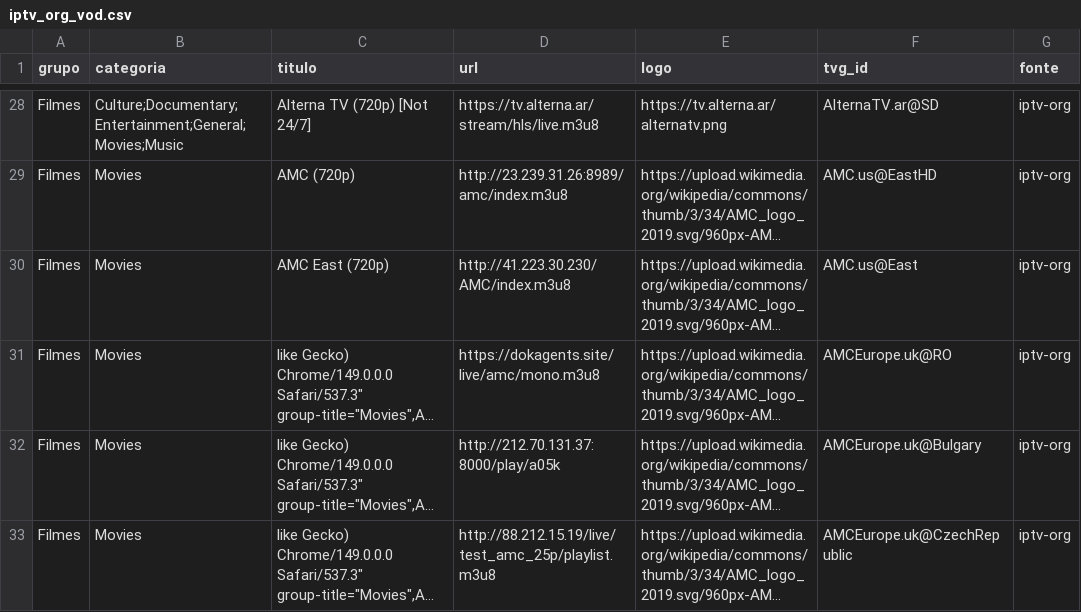
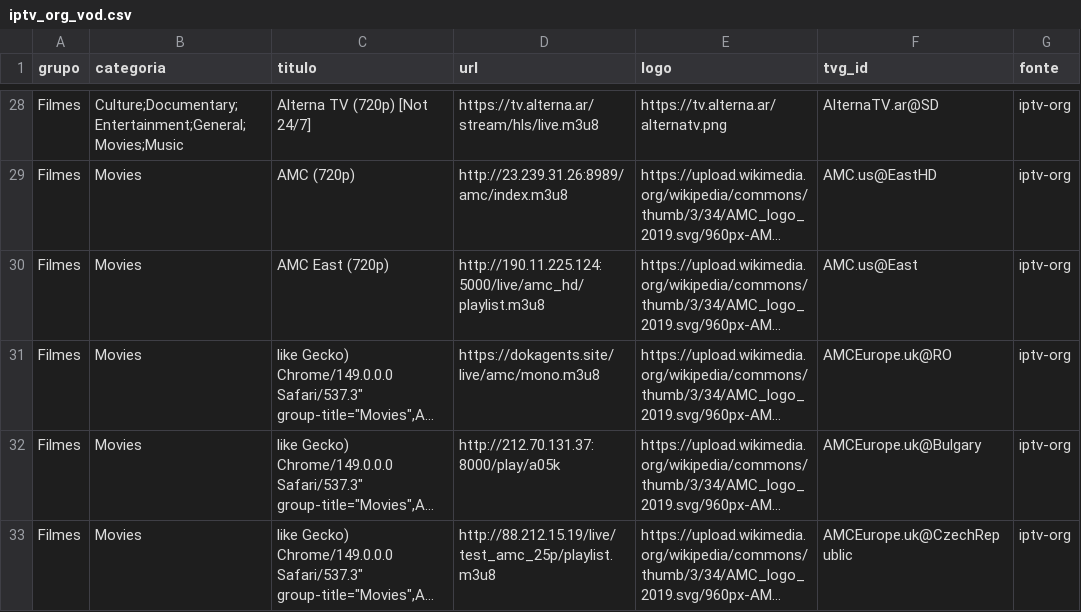
Before and after one commit to kaykewf13/animeout, a CSV file: sources/iptv_org_vod.csv, drawn as a sheet; only a part is shown, gaps mark what is left out; long unchanged cells end in …; the diff covers the shown part only; the diff names each change by its address in the sheet, - before the commit and + after, or states it on an @@ line.

Commit message:
auto update live + stable VOD

```diff
--- a/sources/iptv_org_vod.csv
+++ b/sources/iptv_org_vod.csv
-D30 (url): http://41.223.30.230/AMC/index.m3u8
+D30 (url): http://190.11.225.124:5000/live/amc_hd/playlist.m3u8
```
Also changed, not shown: 4 added rows, 14 removed rows and 4 edited cells elsewhere in this file, 2 other files.
